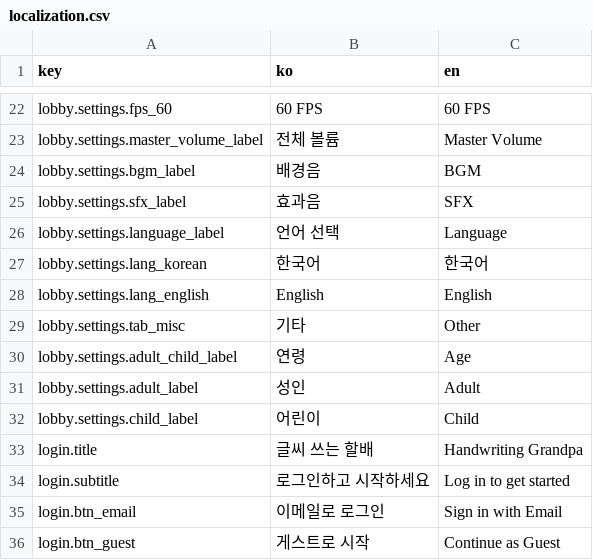
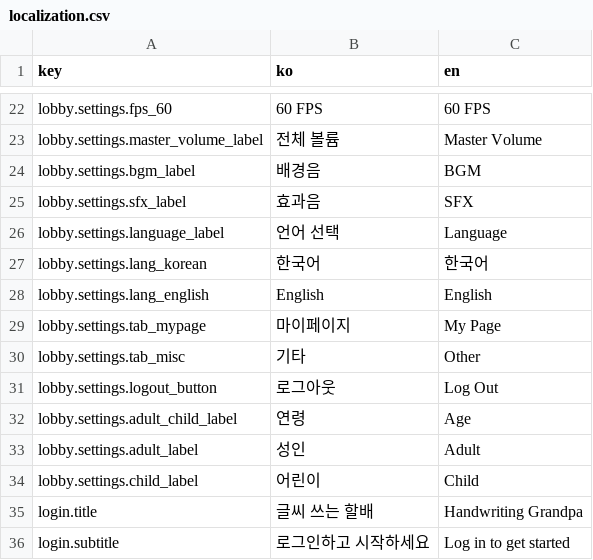
Before and after one commit to WritingGrandfather/WritingGrandfather, a CSV file: Assets/Resources/Localization/localization.csv, drawn as a sheet; only a part is shown, gaps mark what is left out; the shorter side is filled out with more unchanged rows; the diff names each change by its address in the sheet, - before the commit and + after, or states it on an @@ line.

Commit message:
설정에 로그아웃 및 마이페이지 추가

```diff
--- a/Assets/Resources/Localization/localization.csv
+++ b/Assets/Resources/Localization/localization.csv
+row 29: lobby.settings.tab_mypage | 마이페이지 | My Page
+row 31: lobby.settings.logout_button | 로그아웃 | Log Out
```
Also changed, not shown: 3 other files.
